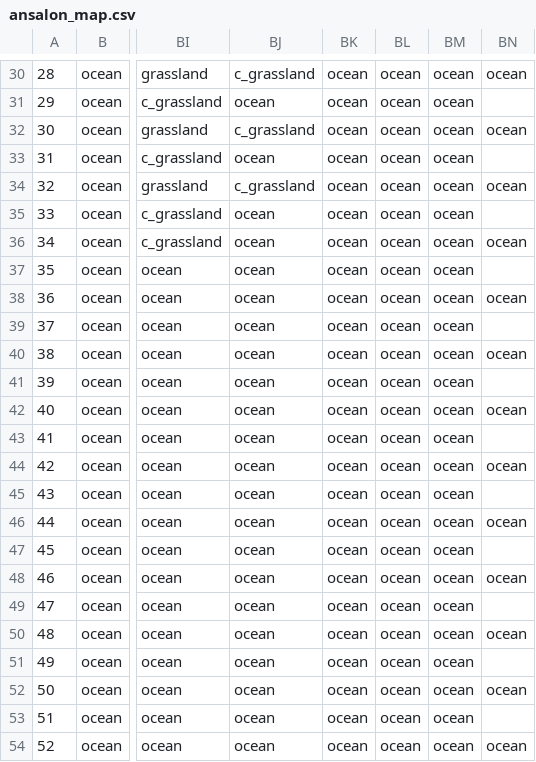
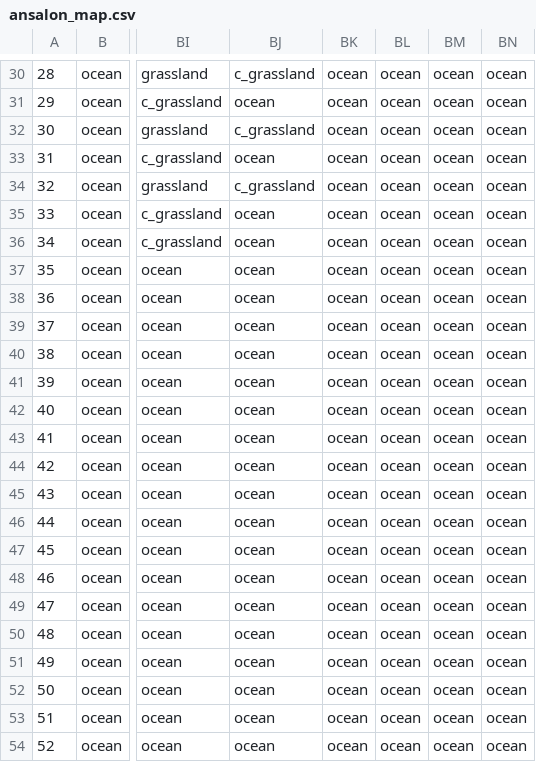
Before and after one commit to RedT0ny/Dragons-of-Glory, a CSV file: data/ansalon_map.csv, drawn as a sheet; only a part is shown, gaps mark what is left out; the diff covers the shown part only; the diff names each change by its address in the sheet, - before the commit and + after, or states it on an @@ line.

```diff
--- a/data/ansalon_map.csv
+++ b/data/ansalon_map.csv
-BN31: (empty)
+BN31: ocean
-BN33: (empty)
+BN33: ocean
-BN35: (empty)
+BN35: ocean
-BN37: (empty)
+BN37: ocean
-BN39: (empty)
+BN39: ocean
-BN41: (empty)
+BN41: ocean
-BN43: (empty)
+BN43: ocean
-BN45: (empty)
+BN45: ocean
-BN47: (empty)
+BN47: ocean
-BN49: (empty)
+BN49: ocean
-BN51: (empty)
+BN51: ocean
-BN53: (empty)
+BN53: ocean
```
Also changed, not shown: 14 edited cells elsewhere in this file, 3 other files.
